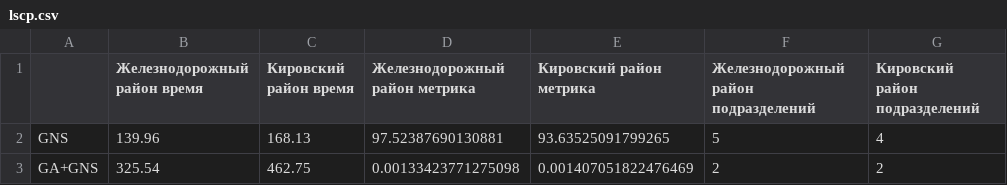
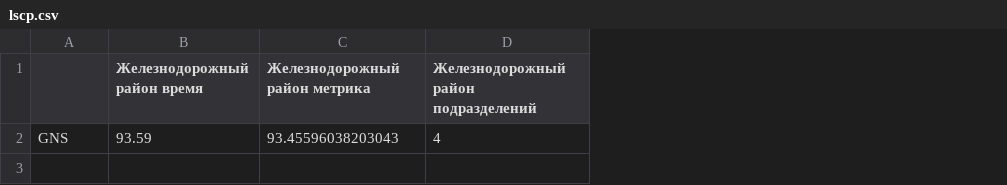
Before and after one commit to Obsidian-pb/genesis, a CSV file: work/genesis/lscp.csv, drawn as a sheet; removed rows and columns are numbered as before the commit, all else as after; the diff names each change by its address in the sheet, - before the commit and + after, or states it on an @@ line.

Commit message:
LSCP 2

```diff
--- a/work/genesis/lscp.csv
+++ b/work/genesis/lscp.csv
-column C (Кировский район время), empty
-column E (Кировский район метрика), empty
-column G (Кировский район подразделений), empty
-row 2: GNS | 139.96 | 168.13 | 97.52387690130881 | 93.63525091799265 | 5 | 4
-row 3: GA+GNS | 325.54 | 462.75 | 0.00133423771275098 | 0.001407051822476469 | 2 | 2
+row 2: GNS | 93.59 | 93.45596038203043 | 4
```
Also changed, not shown: 5 other files.
